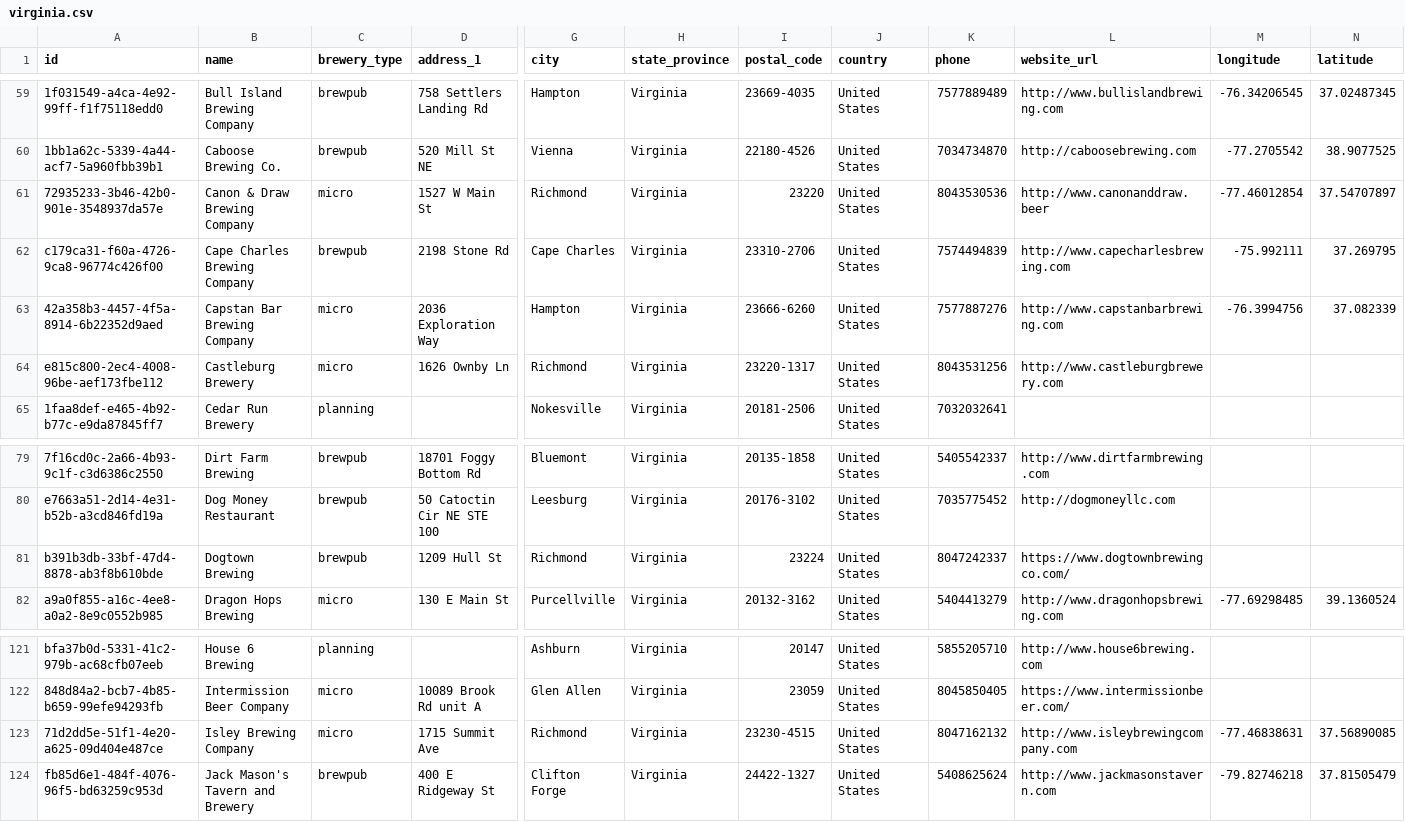
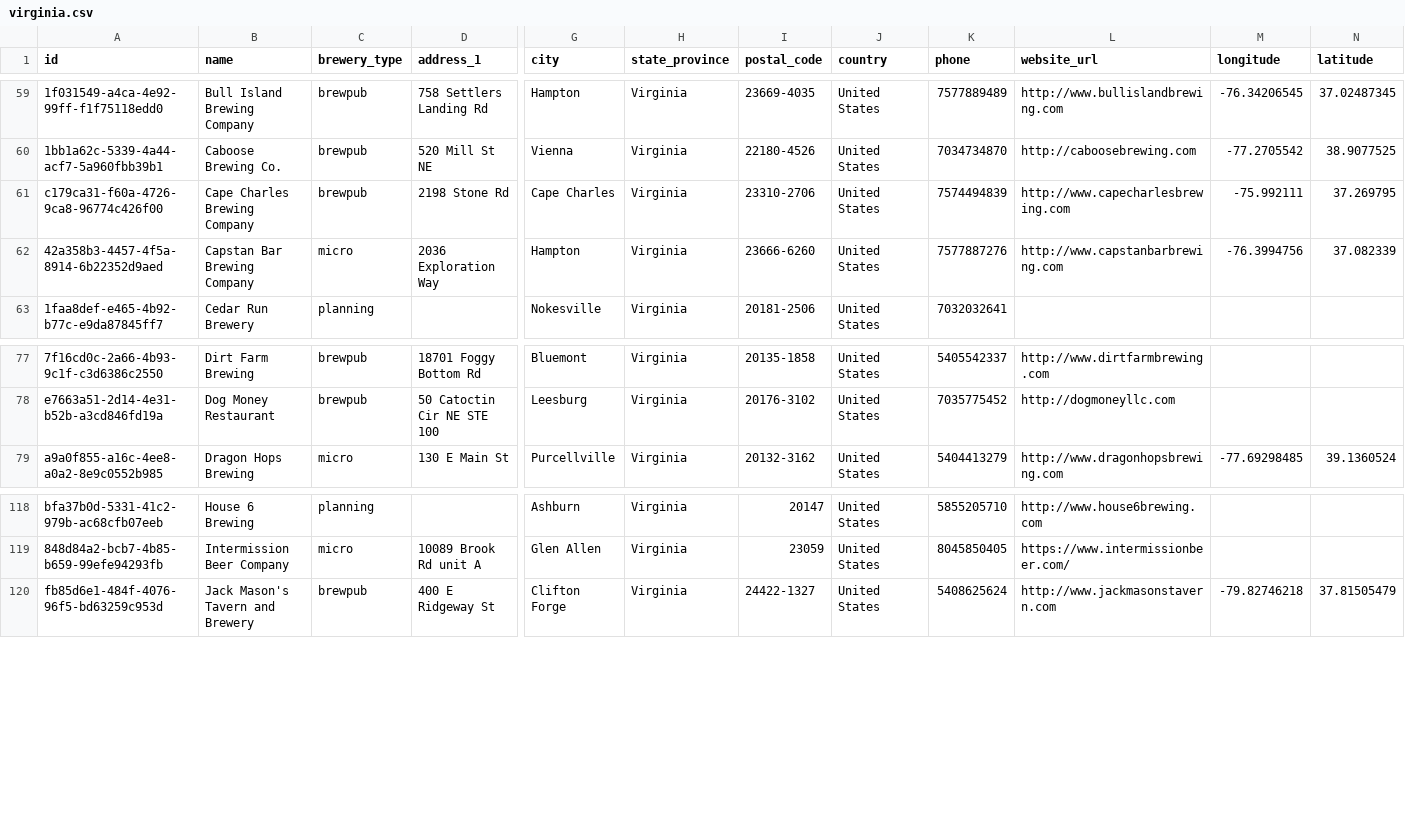
Before and after one commit to openbrewerydb/openbrewerydb, a CSV file: data/united-states/virginia.csv, drawn as a sheet; only a part is shown, gaps mark what is left out; rows hold the shown columns only; the diff names each change by its address in the sheet, - before the commit and + after, or states it on an @@ line.

Commit message:
Removed a few closed Richmond Breweries. - Castleburg - Isley - Canon & Draw  - Dogtown

```diff
--- a/data/united-states/virginia.csv
+++ b/data/united-states/virginia.csv
-row 61: 72935233-3b46-42b0-901e-3548937da57e | Canon & Draw Brewing Company | micro | 1527 W Main St | Richmond | Virginia | 23220 | United States | 8043530536 | http://www.canonanddraw.beer | -77.46012854 | 37.54707897
-row 64: e815c800-2ec4-4008-96be-aef173fbe112 | Castleburg Brewery | micro | 1626 Ownby Ln | Richmond | Virginia | 23220-1317 | United States | 8043531256 | http://www.castleburgbrewery.com
-row 81: b391b3db-33bf-47d4-8878-ab3f8b610bde | Dogtown Brewing | brewpub | 1209 Hull St | Richmond | Virginia | 23224 | United States | 8047242337 | https://www.dogtownbrewingco.com/
-row 123: 71d2dd5e-51f1-4e20-a625-09d404e487ce | Isley Brewing Company | micro | 1715 Summit Ave | Richmond | Virginia | 23230-4515 | United States | 8047162132 | http://www.isleybrewingcompany.com | -77.46838631 | 37.56890085
```
Also changed, not shown: 3 other files.
